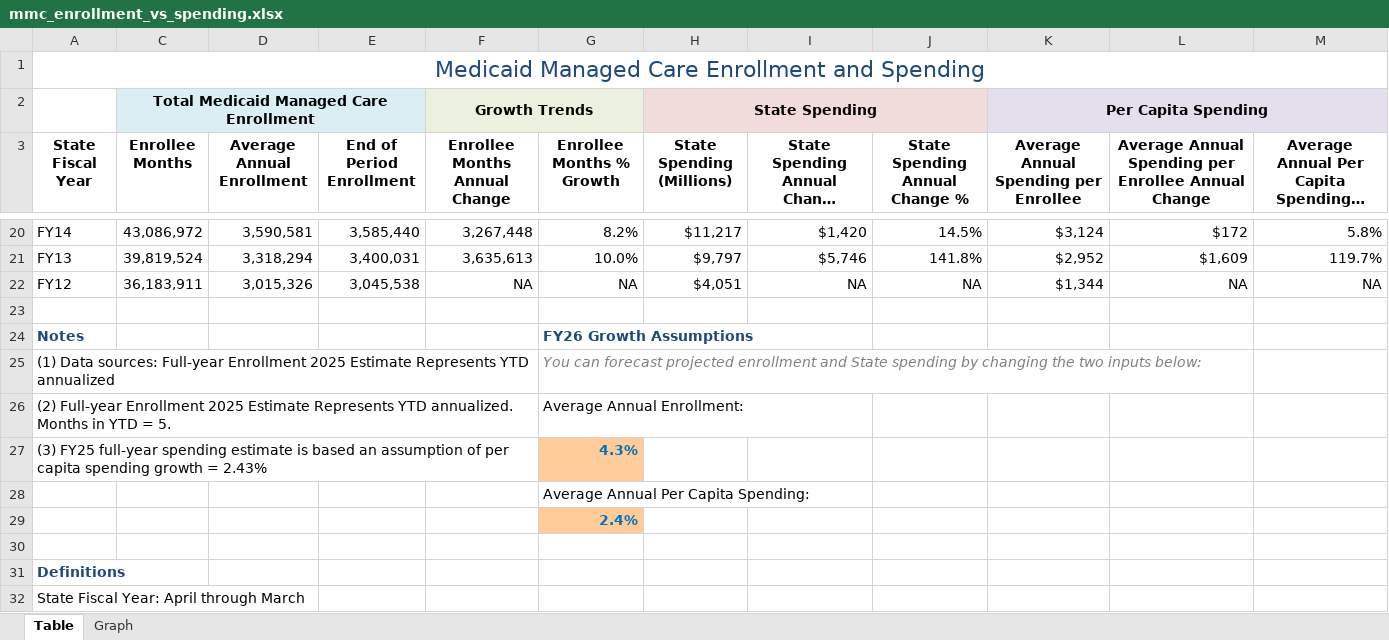
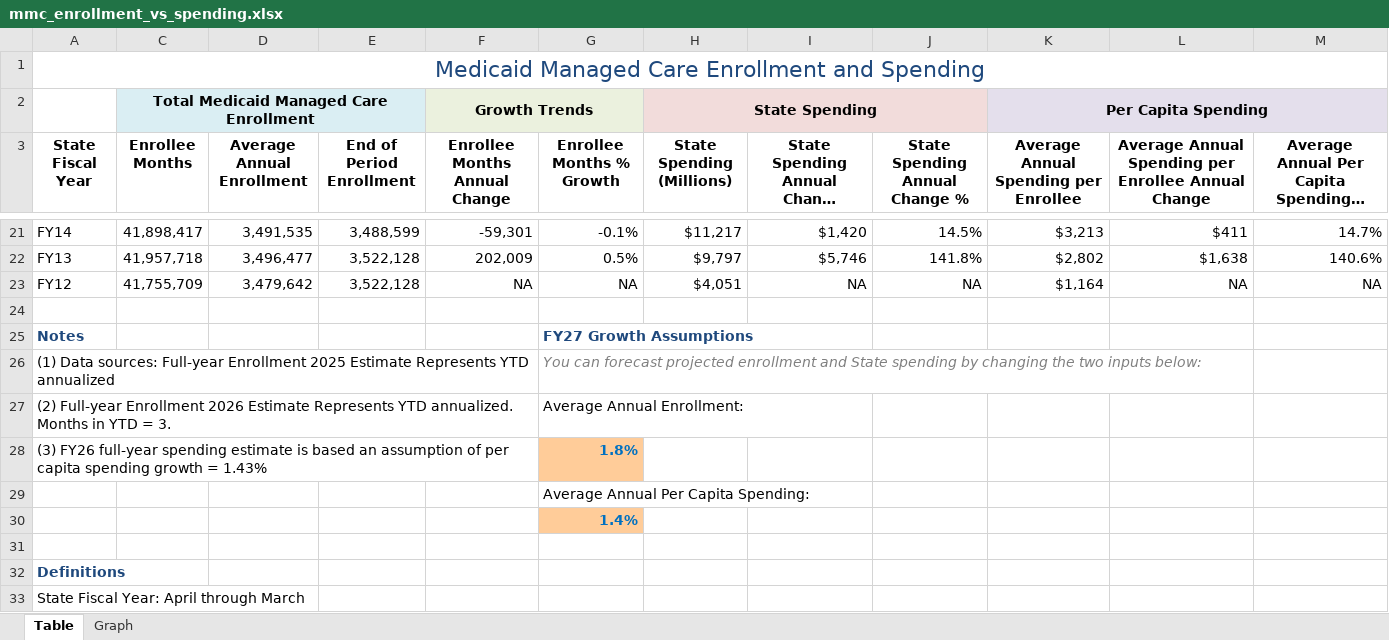
Before and after one commit to steptwopolicy/s2p_data_analyses, an Excel workbook: mmc_enrollment_vs_spending.xlsx, sheet Table, drawn as a sheet; only a part is shown, gaps mark what is left out; long unchanged cells end in …; values as stored, in another font and other column widths than the file's, no borders; removed rows and columns are numbered as before the commit, all else as after; the diff covers the shown part only; the diff names each change by its address in the sheet, - before the commit and + after, or states it on an @@ line.

```diff
--- a/mmc_enrollment_vs_spending.xlsx (sheet Table)
+++ b/mmc_enrollment_vs_spending.xlsx (sheet Table)
-C21 (Enrollee Months): 43,086,972
+C21 (Enrollee Months): 41,898,417
-D21 (Average Annual Enrollment): 3,590,581
+D21 (Average Annual Enrollment): 3,491,535
-E21 (End of Period Enrollment): 3,585,440
+E21 (End of Period Enrollment): 3,488,599
-F21 (Enrollee Months Annual Change): 3,267,448
+F21 (Enrollee Months Annual Change): -59,301
-G21 (Enrollee Months % Growth): 8.2%
+G21 (Enrollee Months % Growth): -0.1%
-K21: $3,124
+K21: $3,213
-L21: $172
+L21: $411
-M21: 5.8%
+M21: 14.7%
-C22 (Enrollee Months): 39,819,524
+C22 (Enrollee Months): 41,957,718
-D22 (Average Annual Enrollment): 3,318,294
+D22 (Average Annual Enrollment): 3,496,477
-E22 (End of Period Enrollment): 3,400,031
+E22 (End of Period Enrollment): 3,522,128
-F22 (Enrollee Months Annual Change): 3,635,613
+F22 (Enrollee Months Annual Change): 202,009
-G22 (Enrollee Months % Growth): 10.0%
+G22 (Enrollee Months % Growth): 0.5%
-K22: $2,952
+K22: $2,802
-L22: $1,609
+L22: $1,638
-M22: 119.7%
+M22: 140.6%
-C23 (Enrollee Months): 36,183,911
+C23 (Enrollee Months): 41,755,709
-D23 (Average Annual Enrollment): 3,015,326
+D23 (Average Annual Enrollment): 3,479,642
-E23 (End of Period Enrollment): 3,045,538
+E23 (End of Period Enrollment): 3,522,128
-K23: $1,344
+K23: $1,164
-G25 (Enrollee Months % Growth): FY26 Growth Assumptions
+G25 (Enrollee Months % Growth): FY27 Growth Assumptions
-A27 (State Fiscal Year): …Full-year Enrollment 2025 Estimate Represents YTD annualized. Months in YTD = 5.
+A27 (State Fiscal Year): …Full-year Enrollment 2026 Estimate Represents YTD annualized. Months in YTD = 3.
-row 27: (3) FY25 full-year spending estimate is based an assumption of per capita spending growth = 2.43% |  |  |  |  | 4.3%
+row 28: (3) FY26 full-year spending estimate is based an assumption of per capita spending growth = 1.43% |  |  |  |  | 1.8%
-G30 (Enrollee Months % Growth): 2.4%
+G30 (Enrollee Months % Growth): 1.4%
```
Also changed, not shown: 3 added rows, 2 removed rows and 113 edited cells elsewhere in this sheet, sheet Graph, hidden cells, charts or pictures, mltc_enrollment_vs_spending.xlsx, 1 other file.
